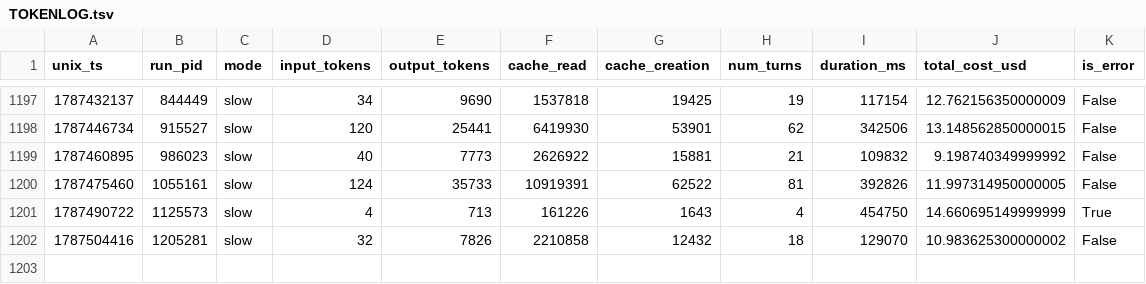
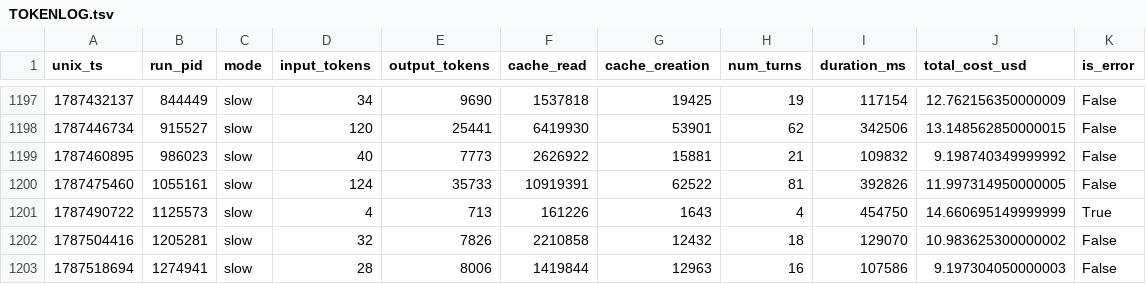
Before and after one commit to Chatforest/chatforest.com, a TSV file: TOKENLOG.tsv, drawn as a sheet; only a part is shown, gaps mark what is left out; the diff names each change by its address in the sheet, - before the commit and + after, or states it on an @@ line.

```diff
--- a/TOKENLOG.tsv
+++ b/TOKENLOG.tsv
+row 1203: 1787518694 | 1274941 | slow | 28 | 8006 | 1419844 | 12963 | 16 | 107586 | 9.197304050000003 | False
```
Also changed, not shown: 19 other files.
